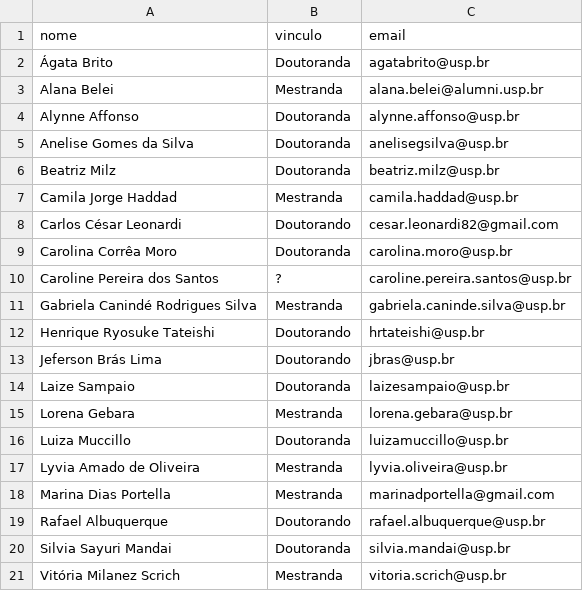
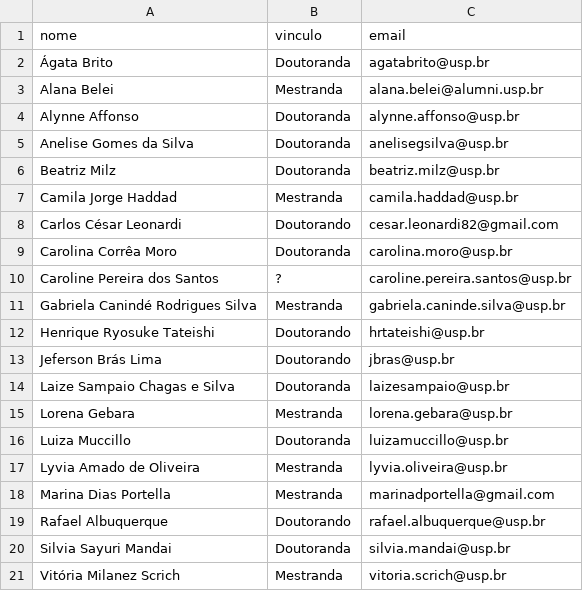
Before and after one commit to sicam-iee-usp/sicam, a CSV file: content/equipe_comissao_organizadora.csv, drawn as a sheet.

Commit message:
atualiza o nome da Laize

```diff
--- a/content/equipe_comissao_organizadora.csv
+++ b/content/equipe_comissao_organizadora.csv
@@ -13,3 +13,3 @@ Henrique Ryosuke Tateishi, Doutorando, hrtateishi@usp.br
 Jeferson Brás Lima, Doutorando, jbras@usp.br
-Laize Sampaio, Doutoranda, laizesampaio@usp.br
+Laize Sampaio Chagas e Silva, Doutoranda, laizesampaio@usp.br
 Lorena Gebara, Mestranda, lorena.gebara@usp.br
```
Also changed, not shown: 1 other file.
